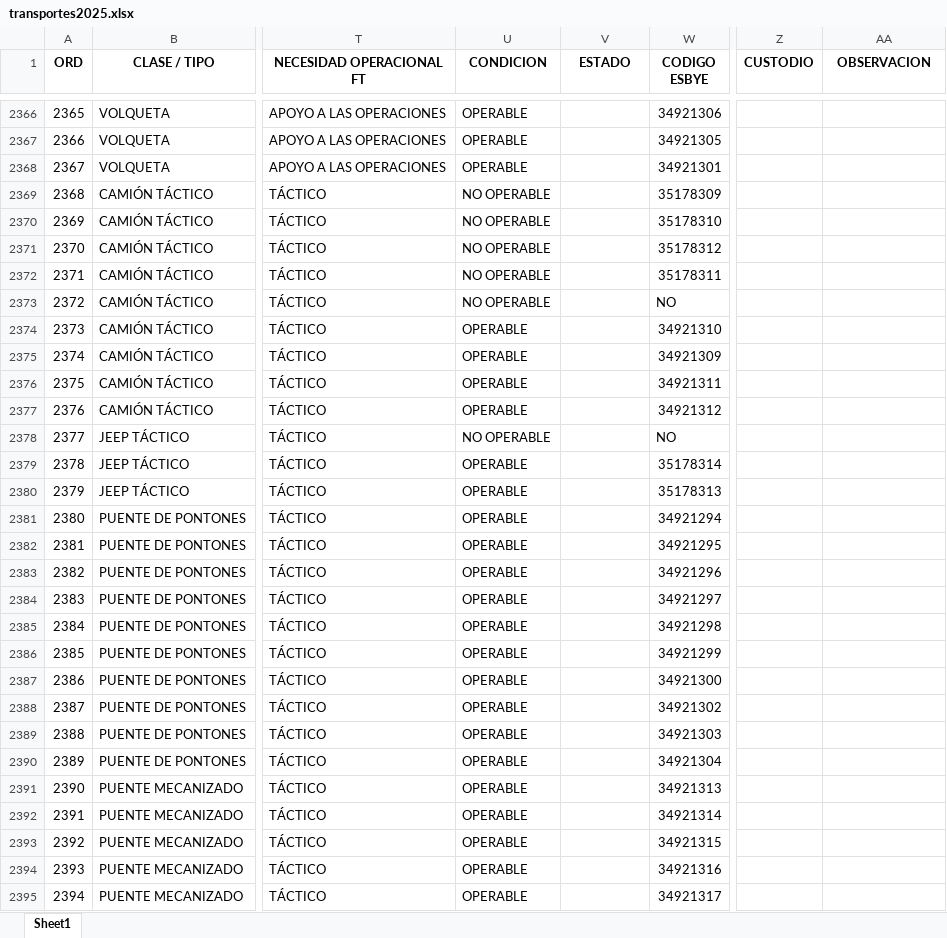
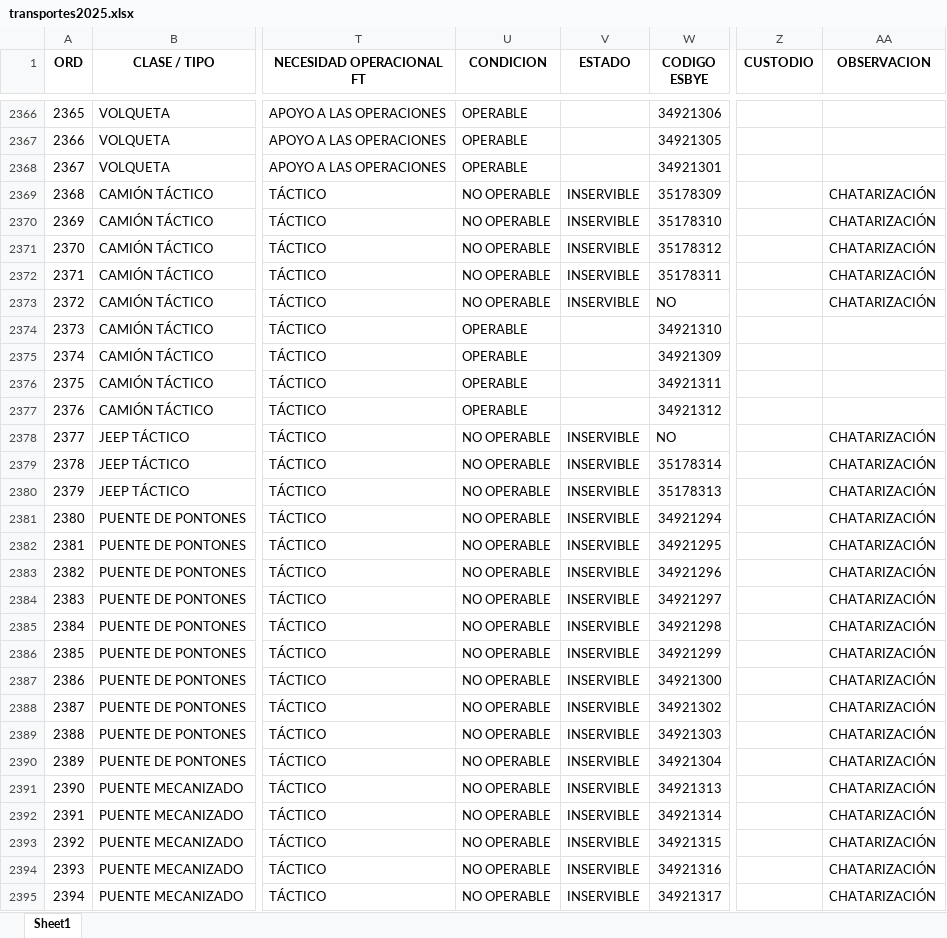
Before and after one commit to ajbm2003/transportes2025, an Excel workbook: transportes2025.xlsx, sheet Sheet1, drawn as a sheet; only a part is shown, gaps mark what is left out; values as stored, in another font and other column widths than the file's, no borders; the diff covers the shown part only; the diff names each change by its address in the sheet, - before the commit and + after, or states it on an @@ line.

```diff
--- a/transportes2025.xlsx (sheet Sheet1)
+++ b/transportes2025.xlsx (sheet Sheet1)
-V2369:V2373 (ESTADO): (empty)
+V2369:V2373 (ESTADO): INSERVIBLE
-AA2369:AA2373 (OBSERVACION): (empty)
+AA2369:AA2373 (OBSERVACION): CHATARIZACIÓN
-V2378:V2395 (ESTADO): (empty)
+V2378:V2395 (ESTADO): INSERVIBLE
-AA2378:AA2395 (OBSERVACION): (empty)
+AA2378:AA2395 (OBSERVACION): CHATARIZACIÓN
-U2379:U2395 (CONDICION): OPERABLE
+U2379:U2395 (CONDICION): NO OPERABLE
```
Also changed, not shown: 1011 edited cells elsewhere in this sheet, 2 other files.
